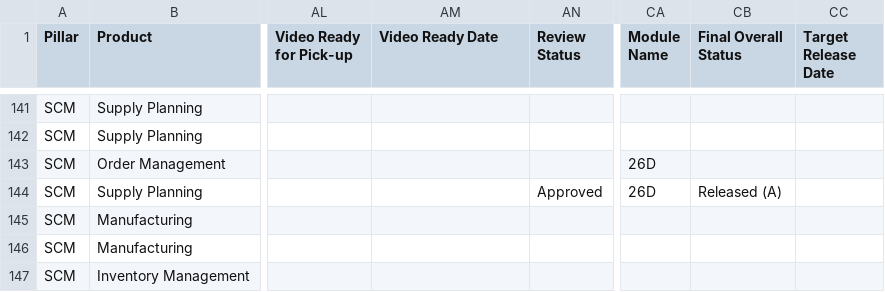
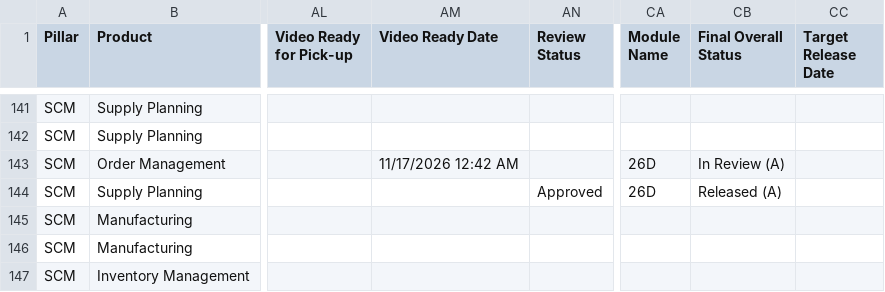
Before and after one commit to pavithraguruprasadb-maker/26C-New-Features-Dashboard, a CSV file: SCM 26D New Features.csv, drawn as a sheet; only a part is shown, gaps mark what is left out; the diff names each change by its address in the sheet, - before the commit and + after, or states it on an @@ line.

Commit message:
Add files via upload

```diff
--- a/SCM 26D New Features.csv
+++ b/SCM 26D New Features.csv
-AM143 (Video Ready Date): (empty)
+AM143 (Video Ready Date): 11/17/2026 12:42 AM
-CB143 (Final Overall Status): (empty)
+CB143 (Final Overall Status): In Review (A)
```
